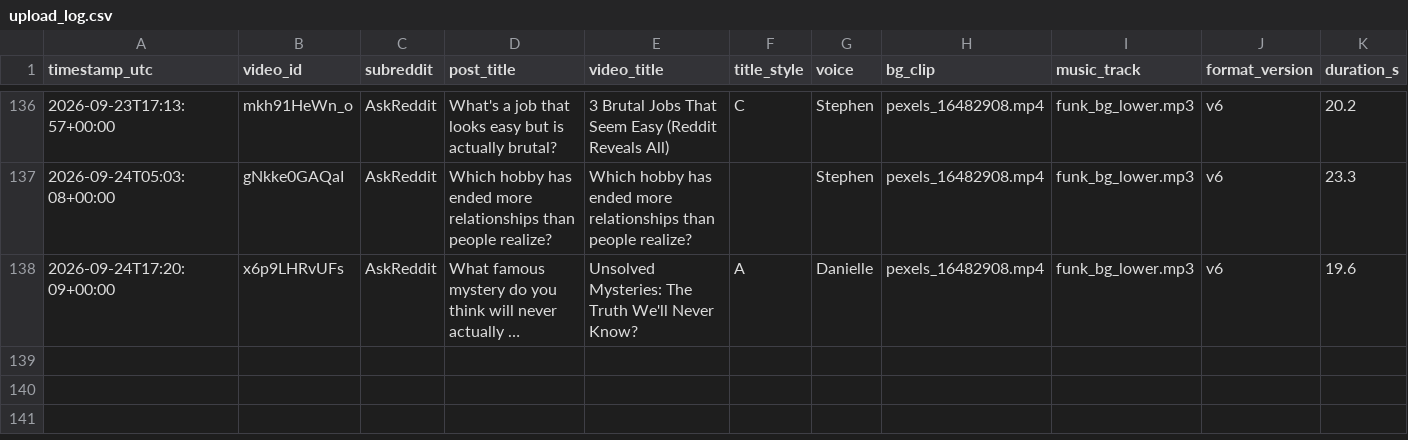
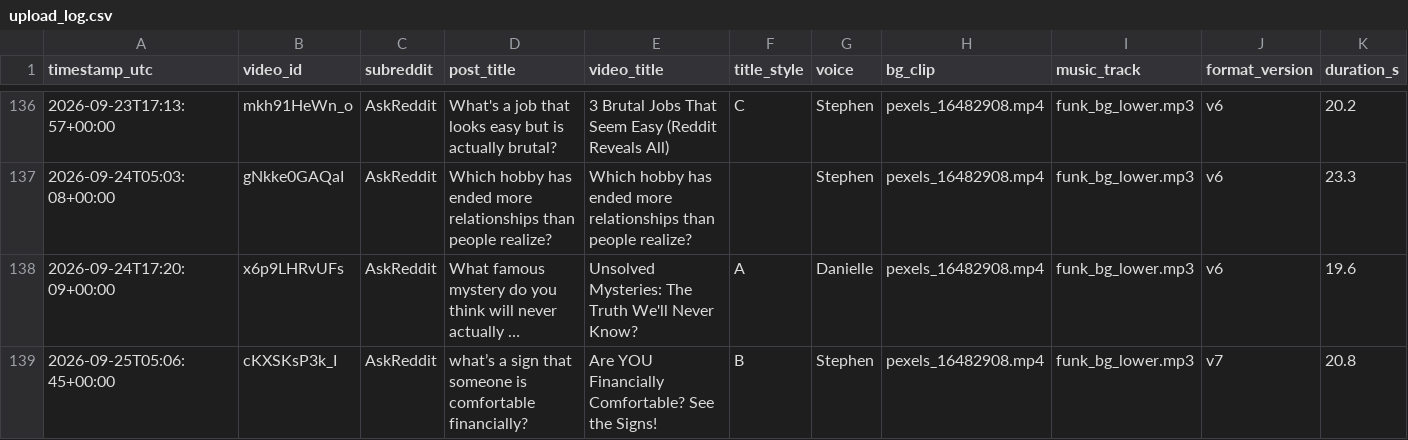
Before and after one commit to kaigg96/reddit-daily, a CSV file: upload_log.csv, drawn as a sheet; only a part is shown, gaps mark what is left out; long unchanged cells end in …; rows hold the shown columns only; the diff names each change by its address in the sheet, - before the commit and + after, or states it on an @@ line.

```diff
--- a/upload_log.csv
+++ b/upload_log.csv
+row 139: 2026-09-25T05:06:45+00:00 | cKXSKsP3k_I | AskReddit | what’s a sign that someone is comfortable financially? | Are YOU Financially Comfortable? See the Signs! | B | Stephen | pexels_16482908.mp4 | funk_bg_lower.mp3 | v7 | 20.8
```
Also changed, not shown: 1 other file.
